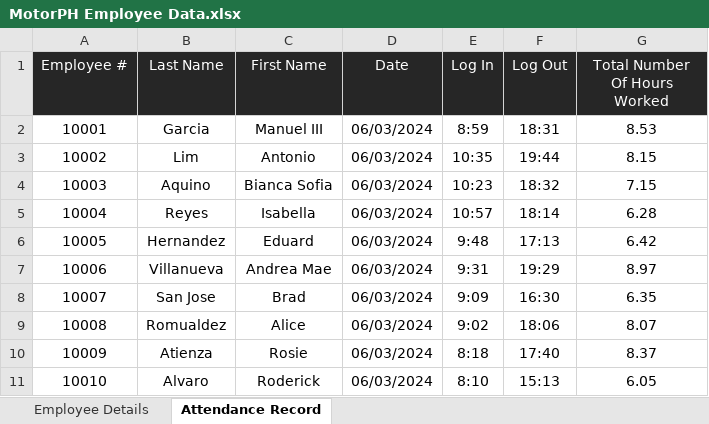
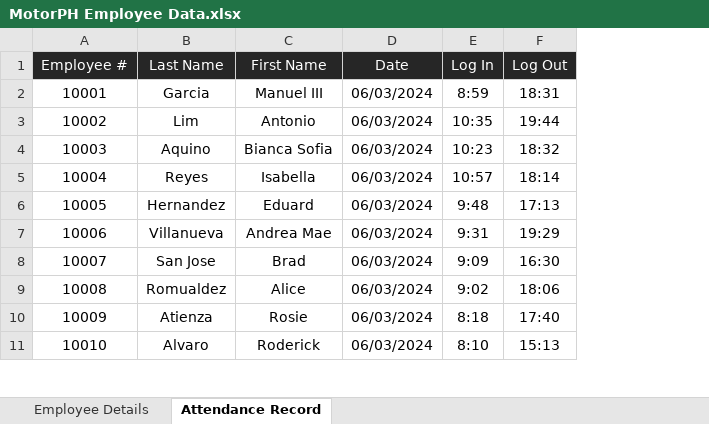
Before and after one commit to nrjohnph/MO-IT101-RollieJohn, an Excel workbook: src/MotorPH Employee Data.xlsx, sheet Attendance Record, drawn as a sheet; only a part is shown; values as stored, in another font and other column widths than the file's, no borders; the diff names each change by its address in the sheet, - before the commit and + after, or states it on an @@ line.

Commit message:
MO-IT101

```diff
--- a/src/MotorPH Employee Data.xlsx (sheet Attendance Record)
+++ b/src/MotorPH Employee Data.xlsx (sheet Attendance Record)
-column G (Total Number Of Hours Worked), rows 2-11: 8.53 | 8.15 | 7.15 | 6.28 | 6.42 | 8.97 | 6.35 | 8.07 | 8.37 | 6.05
```
